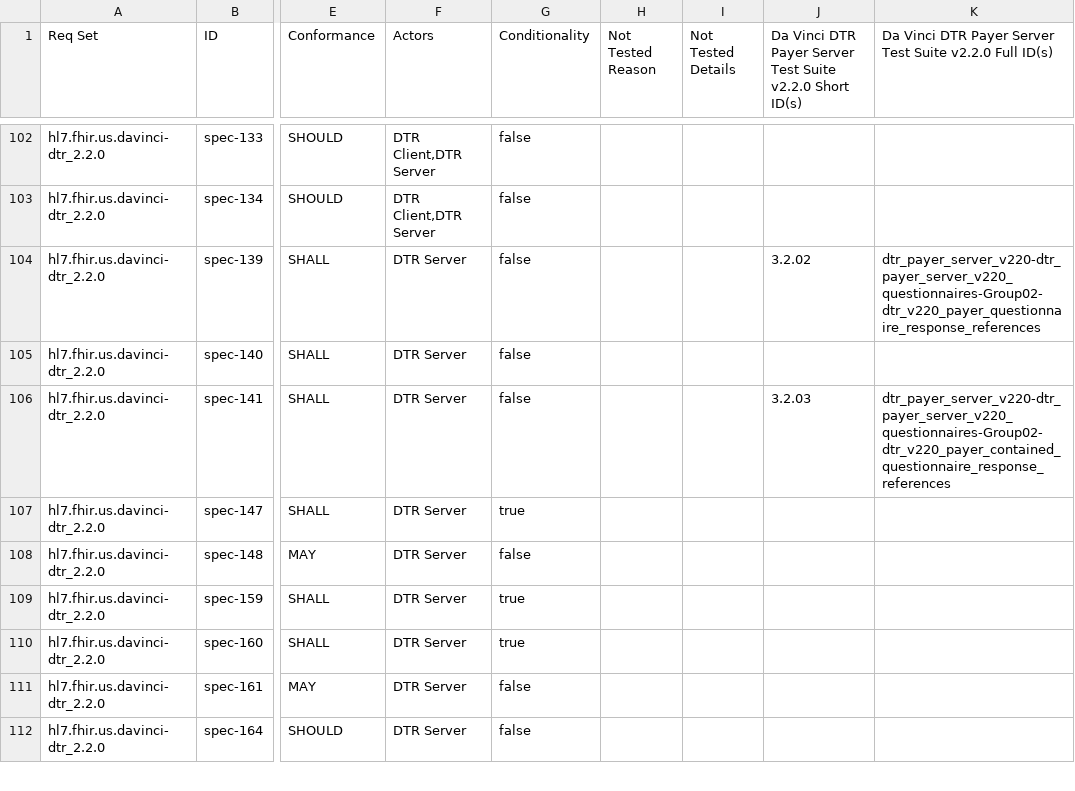
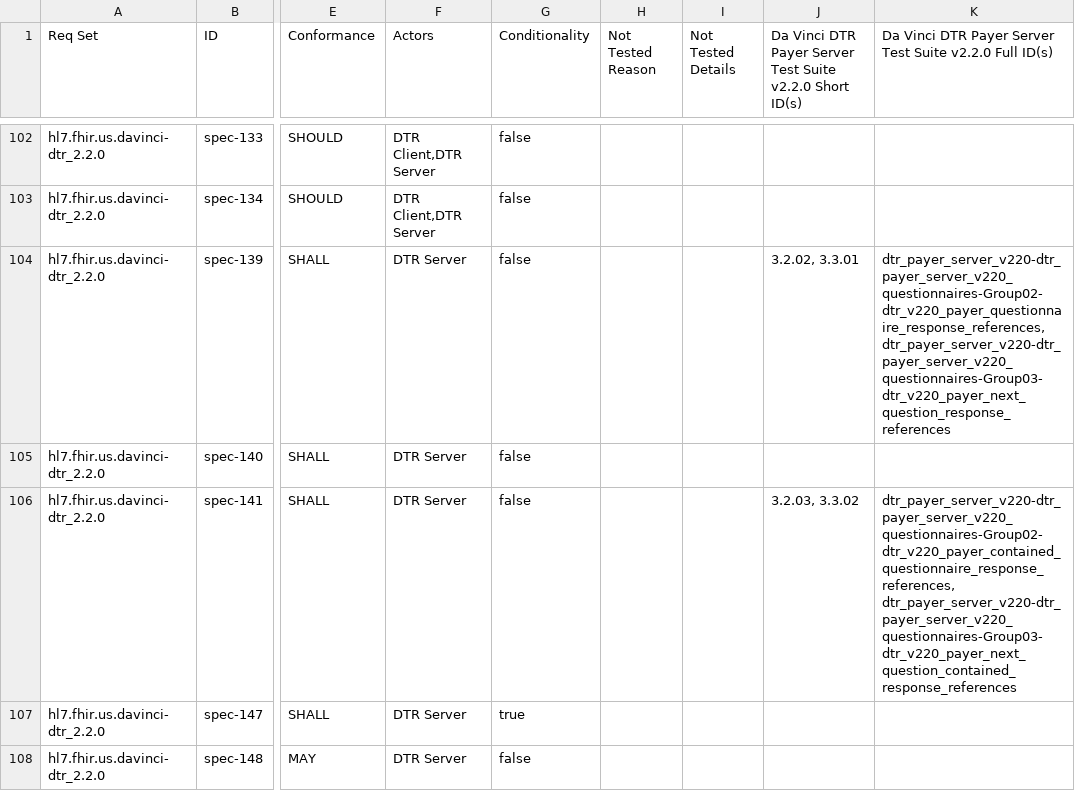
Before and after one commit to inferno-framework/davinci-dtr-test-kit, a CSV file: lib/davinci_dtr_test_kit/requirements/generated/dtr_payer_server_v220_requirements_coverage.csv, drawn as a sheet; only a part is shown, gaps mark what is left out; the shorter side is filled out with more unchanged rows; the diff names each change by its address in the sheet, - before the commit and + after, or states it on an @@ line.

Commit message:
Separate -package and -question tests

```diff
--- a/lib/davinci_dtr_test_kit/requirements/generated/dtr_payer_server_v220_requirements_coverage.csv
+++ b/lib/davinci_dtr_test_kit/requirements/generated/dtr_payer_server_v220_requirements_coverage.csv
-J104: 3.2.02
+J104: 3.2.02, 3.3.01
-K104: dtr_payer_server_v220-dtr_payer_server_v220_questionnaires-Group02-dtr_v220_payer_questionnaire_response_references
+K104: dtr_payer_server_v220-dtr_payer_server_v220_questionnaires-Group02-dtr_v220_payer_questionnaire_response_references, dtr_payer_server_v220-dtr_payer_server_v220_questionnaires-Group03-dtr_v220_payer_next_question_response_references
-J106: 3.2.03
+J106: 3.2.03, 3.3.02
-K106: dtr_payer_server_v220-dtr_payer_server_v220_questionnaires-Group02-dtr_v220_payer_contained_questionnaire_response_references
+K106: dtr_payer_server_v220-dtr_payer_server_v220_questionnaires-Group02-dtr_v220_payer_contained_questionnaire_response_references, dtr_payer_server_v220-dtr_payer_server_v220_questionnaires-Group03-dtr_v220_payer_next_question_contained_response_references
```
Also changed, not shown: 5 other files.
